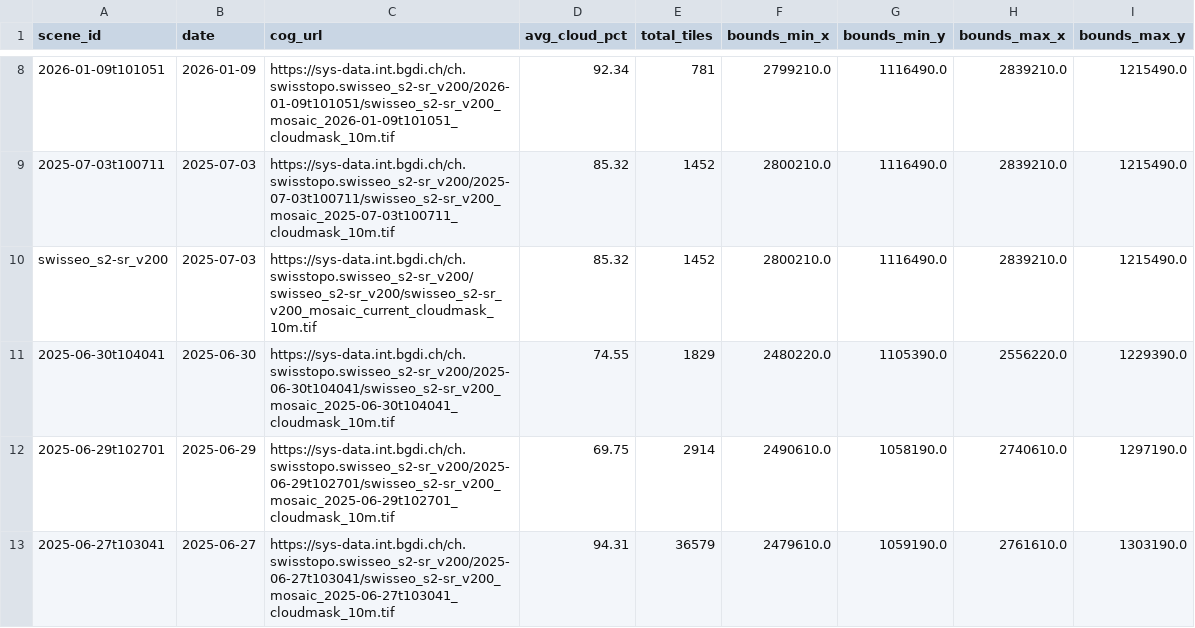
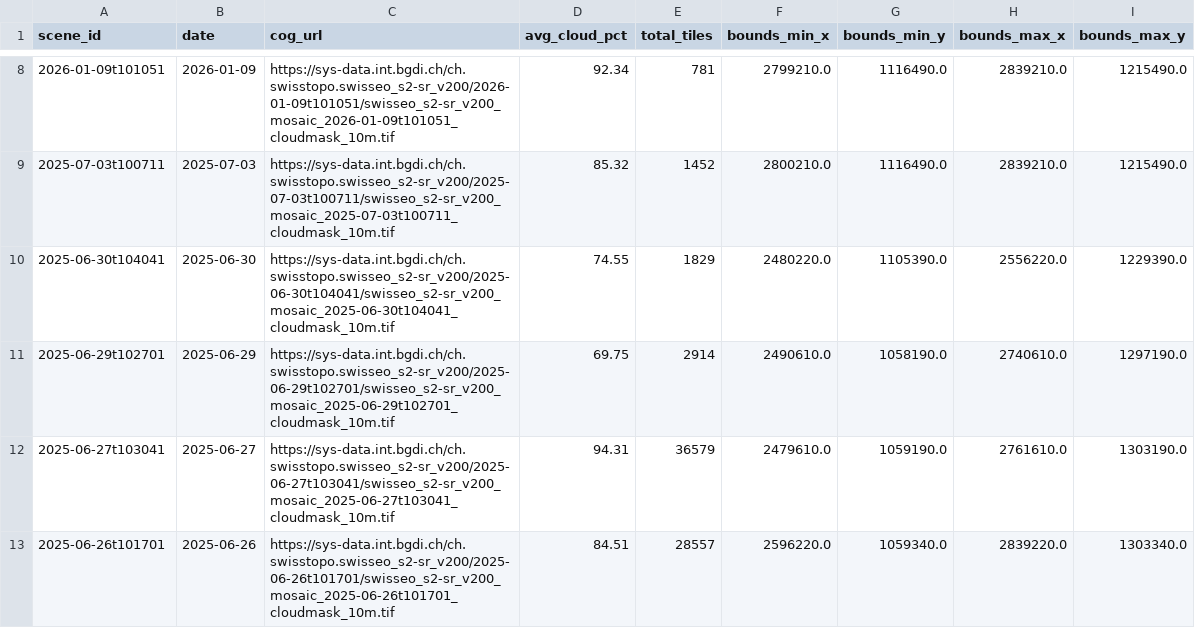
Before and after one commit to davidoesch/sentinel-cloud-query, a CSV file: data/scenes.csv, drawn as a sheet; only a part is shown, gaps mark what is left out; the shorter side is filled out with more unchanged rows; the diff names each change by its address in the sheet, - before the commit and + after, or states it on an @@ line.

Commit message:
Remove outdated entry from scenes.csv

```diff
--- a/data/scenes.csv
+++ b/data/scenes.csv
-row 10: swisseo_s2-sr_v200 | 2025-07-03 | https://sys-data.int.bgdi.ch/ch.swisstopo.swisseo_s2-sr_v200/swisseo_s2-sr_v200/swisseo_s2-sr_v200_mosaic_current_cloudmask_10m.tif | 85.32 | 1452 | 2800210.0 | 1116490.0 | 2839210.0 | 1215490.0
```
